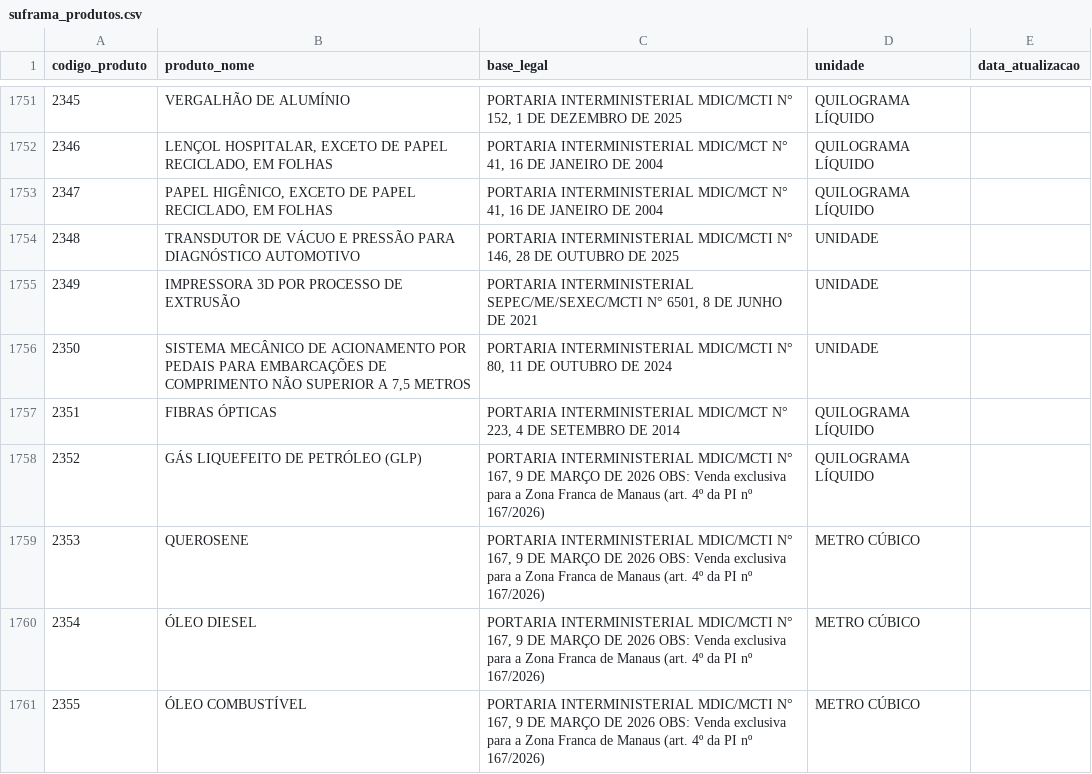
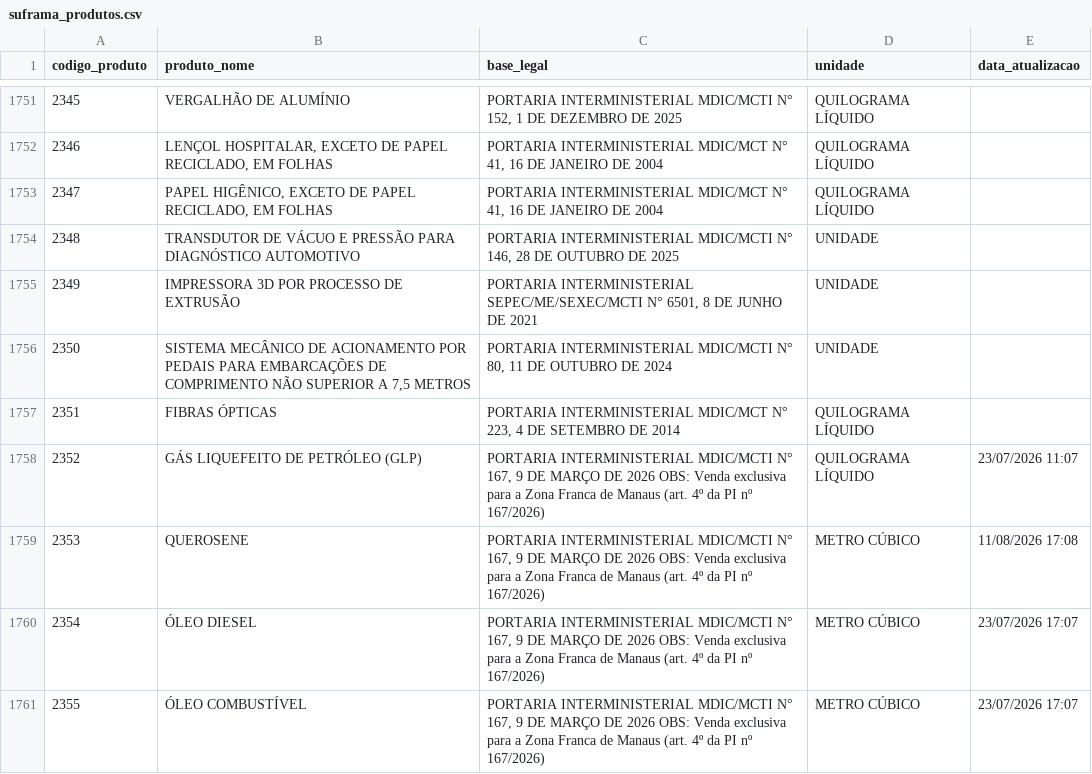
Before and after one commit to Mitsuo-AtalaDenys/consulta-produtos-suframa, a CSV file: dados/suframa_produtos.csv, drawn as a sheet; only a part is shown, gaps mark what is left out; the diff covers the shown part only.

Commit message:
atualizacao-inclusao-pesquisaDOU

```diff
--- a/dados/suframa_produtos.csv
+++ b/dados/suframa_produtos.csv
@@ -1757,5 +1757,5 @@
 2351,FIBRAS ÓPTICAS,"PORTARIA INTERMINISTERIAL MDIC/MCT N° 223, 4 DE SETEMBRO DE 2014",QUILOGRAMA LÍQUIDO,
-2352,GÁS LIQUEFEITO DE PETRÓLEO (GLP),"PORTARIA INTERMINISTERIAL MDIC/MCTI N° 167, 9 DE MARÇO DE 2026 OBS: Venda exclusiva para a Zona Franca de Manaus (art. 4º da PI nº 167/2026)",QUILOGRAMA LÍQUIDO,
-2353,QUEROSENE,"PORTARIA INTERMINISTERIAL MDIC/MCTI N° 167, 9 DE MARÇO DE 2026 OBS: Venda exclusiva para a Zona Franca de Manaus (art. 4º da PI nº 167/2026)",METRO CÚBICO,
-2354,ÓLEO DIESEL,"PORTARIA INTERMINISTERIAL MDIC/MCTI N° 167, 9 DE MARÇO DE 2026 OBS: Venda exclusiva para a Zona Franca de Manaus (art. 4º da PI nº 167/2026)",METRO CÚBICO,
-2355,ÓLEO COMBUSTÍVEL,"PORTARIA INTERMINISTERIAL MDIC/MCTI N° 167, 9 DE MARÇO DE 2026 OBS: Venda exclusiva para a Zona Franca de Manaus (art. 4º da PI nº 167/2026)",METRO CÚBICO,
+2352,GÁS LIQUEFEITO DE PETRÓLEO (GLP),"PORTARIA INTERMINISTERIAL MDIC/MCTI N° 167, 9 DE MARÇO DE 2026 OBS: Venda exclusiva para a Zona Franca de Manaus (art. 4º da PI nº 167/2026)",QUILOGRAMA LÍQUIDO,23/07/2026 11:07
+2353,QUEROSENE,"PORTARIA INTERMINISTERIAL MDIC/MCTI N° 167, 9 DE MARÇO DE 2026 OBS: Venda exclusiva para a Zona Franca de Manaus (art. 4º da PI nº 167/2026)",METRO CÚBICO,11/08/2026 17:08
+2354,ÓLEO DIESEL,"PORTARIA INTERMINISTERIAL MDIC/MCTI N° 167, 9 DE MARÇO DE 2026 OBS: Venda exclusiva para a Zona Franca de Manaus (art. 4º da PI nº 167/2026)",METRO CÚBICO,23/07/2026 17:07
+2355,ÓLEO COMBUSTÍVEL,"PORTARIA INTERMINISTERIAL MDIC/MCTI N° 167, 9 DE MARÇO DE 2026 OBS: Venda exclusiva para a Zona Franca de Manaus (art. 4º da PI nº 167/2026)",METRO CÚBICO,23/07/2026 17:07
```
Also changed, not shown: 14 added rows, 1 removed row and 90 edited cells elsewhere in this file, 21 other files.
